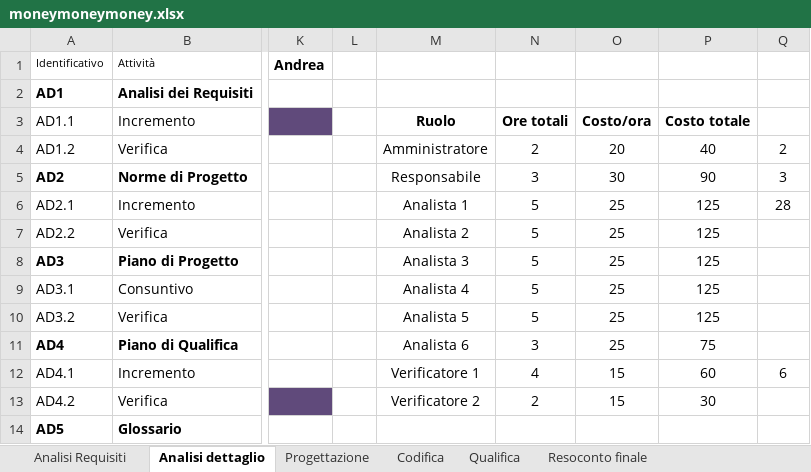
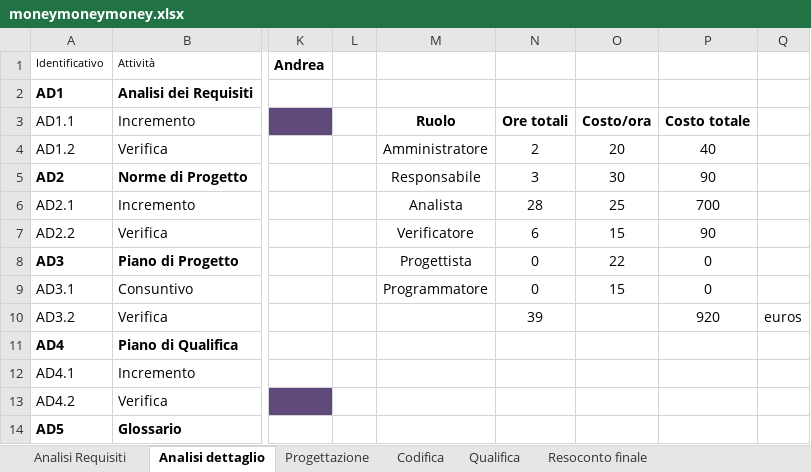
Before and after one commit to gPinato/ApertureProject, an Excel workbook: SWE/Documentazione/moneymoneymoney.xlsx, sheet Analisi dettaglio, drawn as a sheet; only a part is shown, gaps mark what is left out; values as stored, in another font and other column widths than the file's, no borders; charts and pictures not drawn; the diff covers the shown part only; the diff names each change by its address in the sheet, - before the commit and + after, or states it on an @@ line.

Commit message:
fine analisi finanze

```diff
--- a/SWE/Documentazione/moneymoneymoney.xlsx (sheet Analisi dettaglio)
+++ b/SWE/Documentazione/moneymoneymoney.xlsx (sheet Analisi dettaglio)
-Q4: 2
+Q4: (empty)
-Q5: 3
+Q5: (empty)
-M6: Analista 1
+M6: Analista
-N6: 5
+N6: 28
-P6: 125
+P6: 700
-Q6: 28
+Q6: (empty)
-M7: Analista 2
+M7: Verificatore
-N7: 5
+N7: 6
-O7: 25
+O7: 15
-P7: 125
+P7: 90
-M8: Analista 3
+M8: Progettista
-N8:N9: 5
+N8:N9: 0
-O8: 25
+O8: 22
-P8:P9: 125
+P8:P9: 0
-M9: Analista 4
+M9: Programmatore
-O9: 25
+O9: 15
-M10: Analista 5
+M10: (empty)
-N10: 5
+N10: 39
-O10:O11: 25
+O10:O11: (empty)
-P10: 125
+P10: 920
-Q10: (empty)
+Q10: euros
-M11: Analista 6
+M11: (empty)
-N11: 3
+N11: (empty)
-P11: 75
+P11: (empty)
-M12: Verificatore 1
+M12: (empty)
-N12: 4
+N12: (empty)
-O12:O13: 15
+O12:O13: (empty)
-P12: 60
+P12: (empty)
-Q12: 6
+Q12: (empty)
-M13: Verificatore 2
+M13: (empty)
-N13: 2
+N13: (empty)
-P13: 30
+P13: (empty)
```
Also changed, not shown: 1 added row and 10 edited cells elsewhere in this sheet, sheet Resoconto finale, sheet Analisi Requisiti, sheet Progettazione, sheet Qualifica, sheet Codifica, formulas that keep their value, charts or pictures.
